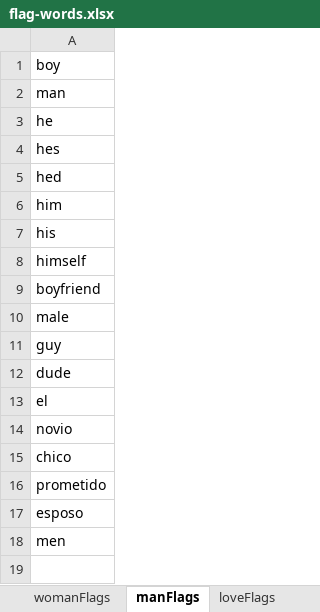
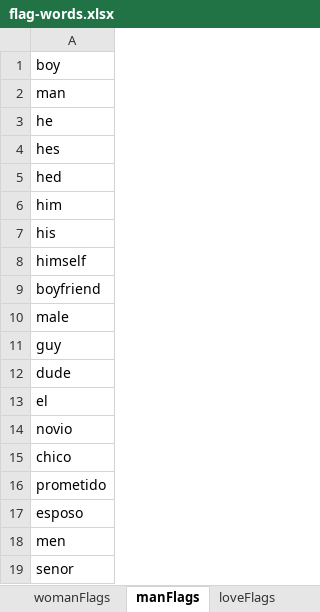
Before and after one commit to the-pudding/same-gender-songs, an Excel workbook: process/flag-words.xlsx, sheet manFlags, drawn as a sheet; values as stored, in another font and other column widths than the file's, no borders; the diff names each change by its address in the sheet, - before the commit and + after, or states it on an @@ line.

Commit message:
adds senor/senorita

```diff
--- a/process/flag-words.xlsx (sheet manFlags)
+++ b/process/flag-words.xlsx (sheet manFlags)
+row 19: senor
```
Also changed, not shown: sheet womanFlags, 1 other file.
